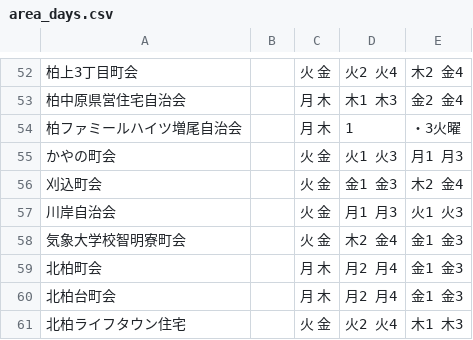
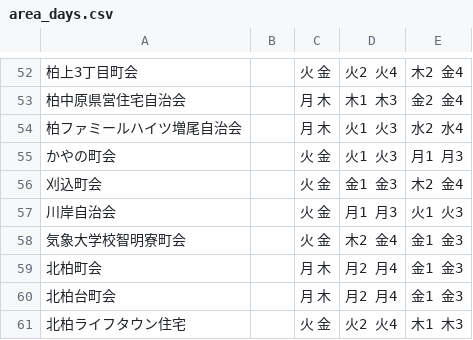
Before and after one commit to katoharu0620/5374, a CSV file: data/area_days.csv, drawn as a sheet; only a part is shown, gaps mark what is left out.

Commit message:
jsに対応させた

```diff
--- a/data/area_days.csv
+++ b/data/area_days.csv
@@ -53,3 +53,3 @@
 柏中原県営住宅自治会,,月 木,木1 木3,金2 金4
-柏ファミールハイツ増尾自治会,,月 木,1,・3火曜
+柏ファミールハイツ増尾自治会,,月 木,火1 火3,水2 水4
 かやの町会,,火 金,火1 火3,月1 月3
```
